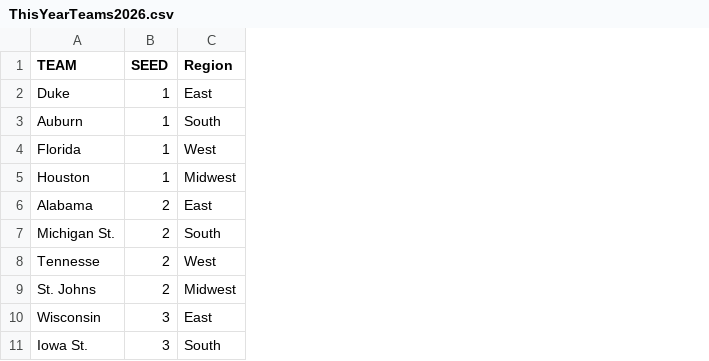
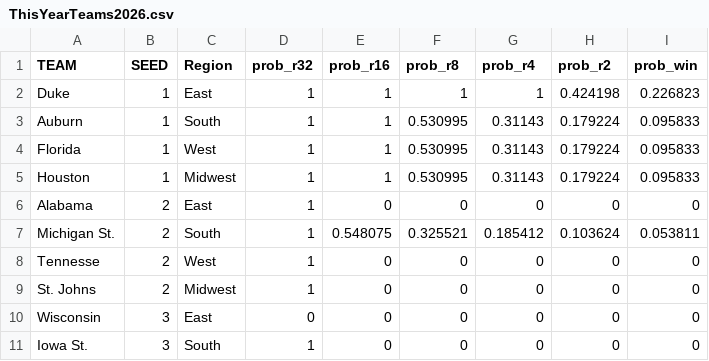
Before and after one commit to JJEW22/JJEW22.github.io, a CSV file: static/marchMadness/2026/ThisYearTeams2026.csv, drawn as a sheet; only a part is shown; the diff names each change by its address in the sheet, - before the commit and + after, or states it on an @@ line.

Commit message:
updated to account for team probabilities read in from teamCSV and check for unexpected values

```diff
--- a/static/marchMadness/2026/ThisYearTeams2026.csv
+++ b/static/marchMadness/2026/ThisYearTeams2026.csv
+column D (prob_r32), rows 2-11: 1 | 1 | 1 | 1 | 1 | 1 | 1 | 1 | 0 | 1
+column E (prob_r16), rows 2-11: 1 | 1 | 1 | 1 | 0 | 0.548075 | 0 | 0 | 0 | 0
+column F (prob_r8), rows 2-11: 1 | 0.530995 | 0.530995 | 0.530995 | 0 | 0.325521 | 0 | 0 | 0 | 0
+column G (prob_r4), rows 2-11: 1 | 0.31143 | 0.31143 | 0.31143 | 0 | 0.185412 | 0 | 0 | 0 | 0
+column H (prob_r2), rows 2-11: 0.424198 | 0.179224 | 0.179224 | 0.179224 | 0 | 0.103624 | 0 | 0 | 0 | 0
+column I (prob_win), rows 2-11: 0.226823 | 0.095833 | 0.095833 | 0.095833 | 0 | 0.053811 | 0 | 0 | 0 | 0
```
Also changed, not shown: 2 other files.
